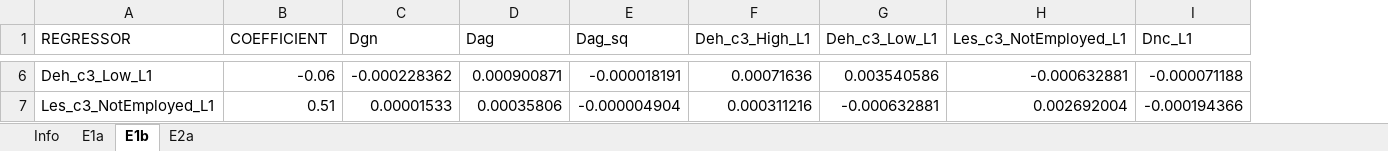
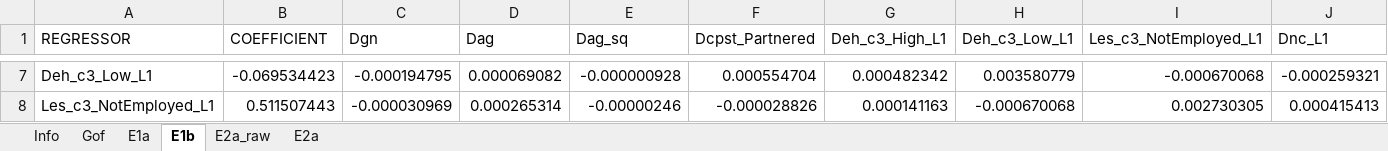
Before and after one commit to centreformicrosimulation/SimPathsEU, an Excel workbook: input/PL/reg_education.xlsx, sheet E1b, drawn as a sheet; only a part is shown, gaps mark what is left out; values as stored, in another font and other column widths than the file's, no borders; addresses are those after the commit; the diff covers the shown part only; the diff names each change by its address in the sheet, - before the commit and + after, or states it on an @@ line.

```diff
--- a/input/PL/reg_education.xlsx (sheet E1b)
+++ b/input/PL/reg_education.xlsx (sheet E1b)
+sheet tab: Gof
+sheet tab: E2a_raw
+column F (Dcpst_Partnered), rows 7-8: 0.000554704 | -0.000028826
-B7 (COEFFICIENT): -0.06
+B7 (COEFFICIENT): -0.069534423
-C7 (Dgn): -0.000228362
+C7 (Dgn): -0.000194795
-D7 (Dag): 0.000900871
+D7 (Dag): 0.000069082
-E7 (Dag_sq): -0.000018191
+E7 (Dag_sq): -0.000000928
-G7 (Deh_c3_High_L1): 0.00071636
+G7 (Deh_c3_High_L1): 0.000482342
-H7 (Deh_c3_Low_L1): 0.003540586
+H7 (Deh_c3_Low_L1): 0.003580779
-I7 (Les_c3_NotEmployed_L1): -0.000632881
+I7 (Les_c3_NotEmployed_L1): -0.000670068
-J7 (Dnc_L1): -0.000071188
+J7 (Dnc_L1): -0.000259321
-B8 (COEFFICIENT): 0.51
+B8 (COEFFICIENT): 0.511507443
-C8 (Dgn): 0.00001533
+C8 (Dgn): -0.000030969
-D8 (Dag): 0.00035806
+D8 (Dag): 0.000265314
-E8 (Dag_sq): -0.000004904
+E8 (Dag_sq): -0.00000246
-G8 (Deh_c3_High_L1): 0.000311216
+G8 (Deh_c3_High_L1): 0.000141163
-H8 (Deh_c3_Low_L1): -0.000632881
+H8 (Deh_c3_Low_L1): -0.000670068
-I8 (Les_c3_NotEmployed_L1): 0.002692004
+I8 (Les_c3_NotEmployed_L1): 0.002730305
-J8 (Dnc_L1): -0.000194366
+J8 (Dnc_L1): 0.000415413
```
Also changed, not shown: 1 added row and 256 edited cells elsewhere in this sheet, sheet E2a, sheet E1a, sheet Info.
